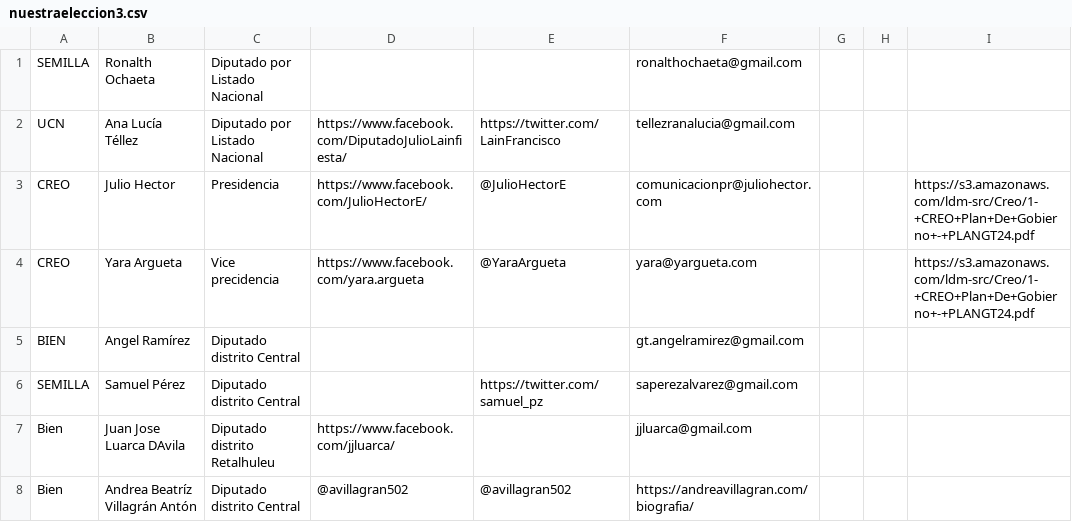
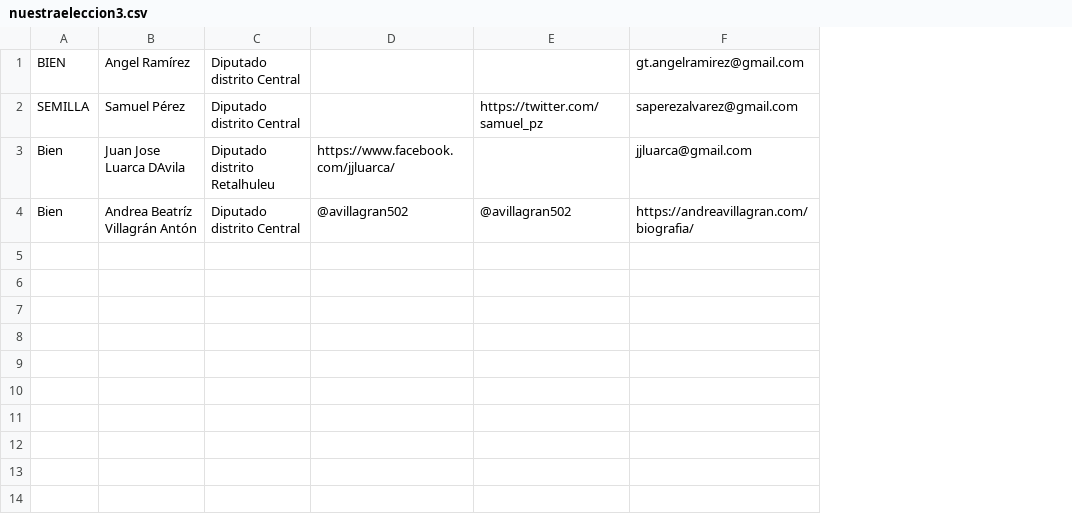
Before and after one commit to RedCiudadana/votainteligente, a CSV file: scripts_and_data/data/nuestraeleccion3.csv, drawn as a sheet; removed rows and columns are numbered as before the commit, all else as after; the diff names each change by its address in the sheet, - before the commit and + after, or states it on an @@ line.

Commit message:
Actualizando data.

```diff
--- a/scripts_and_data/data/nuestraeleccion3.csv
+++ b/scripts_and_data/data/nuestraeleccion3.csv
-column G, empty
-column H, empty
-column I, empty
-row 1: SEMILLA | Ronalth Ochaeta | Diputado por Listado Nacional |  |  | ronalthochaeta@gmail.com
-row 2: UCN | Ana Lucía Téllez | Diputado por Listado Nacional | https://www.facebook.com/DiputadoJulioLainfiesta/ | https://twitter.com/LainFrancisco | tellezranalucia@gmail.com
-row 3: CREO | Julio Hector | Presidencia | https://www.facebook.com/JulioHectorE/ | @JulioHectorE | comunicacionpr@juliohector.com |  |  | https://s3.amazonaws.com/ldm-src/Creo/1-+CREO+Plan+De+Gobierno+-+PLANGT24.pdf
-row 4: CREO | Yara Argueta | Vice precidencia | https://www.facebook.com/yara.argueta | @YaraArgueta | yara@yargueta.com |  |  | https://s3.amazonaws.com/ldm-src/Creo/1-+CREO+Plan+De+Gobierno+-+PLANGT24.pdf
```
